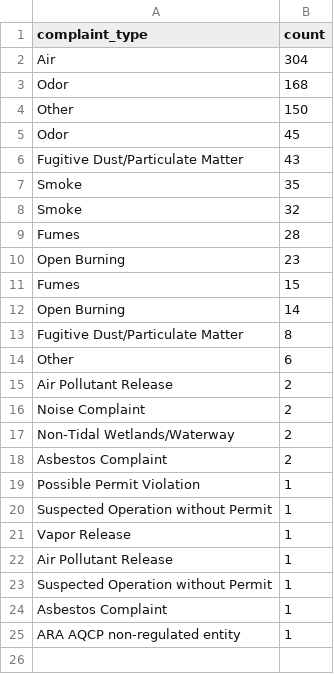
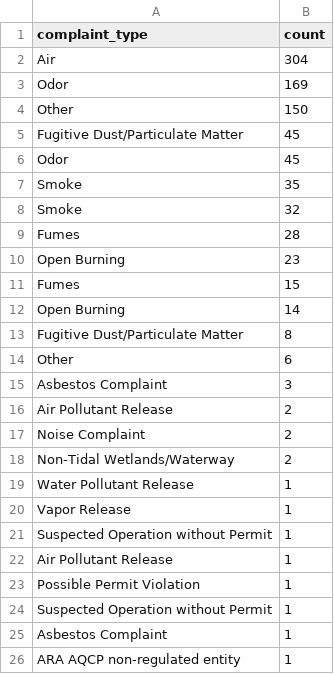
Before and after one commit to johnfcampbell/nicar24pipeline, a CSV file: exported_data/complaint_type_frequency.csv, drawn as a sheet.

```diff
--- a/exported_data/complaint_type_frequency.csv
+++ b/exported_data/complaint_type_frequency.csv
@@ -2,6 +2,6 @@ complaint_type,count
 Air,304
-Odor,168
+Odor,169
 Other,150
+Fugitive Dust/Particulate Matter,45
  Odor,45
-Fugitive Dust/Particulate Matter,43
  Smoke,35
@@ -14,2 +14,3 @@ Fumes,15
  Other,6
+Asbestos Complaint,3
 Air Pollutant Release,2
@@ -17,7 +18,7 @@ Noise Complaint,2
 Non-Tidal Wetlands/Waterway,2
-Asbestos Complaint,2
+Water Pollutant Release,1
+ Vapor Release,1
+Suspected Operation without Permit,1
+ Air Pollutant Release,1
 Possible Permit Violation,1
-Suspected Operation without Permit,1
- Vapor Release,1
- Air Pollutant Release,1
  Suspected Operation without Permit,1
```
Also changed, not shown: exported_data/all_complaints.csv.
